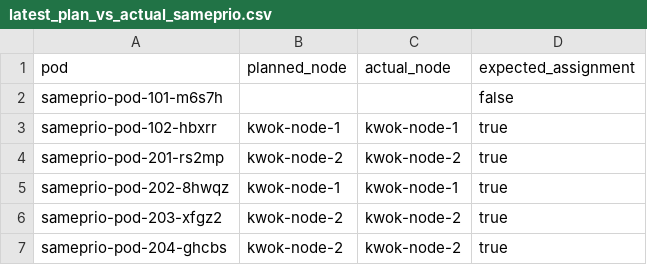
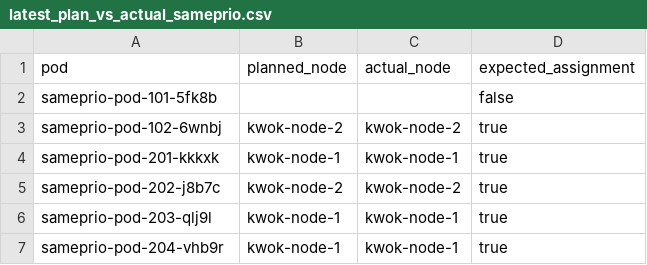
Before and after one commit to kubernetes-sigs/scheduler-plugins, a CSV file: scripts/kwok_integration_tests/latest_plan_vs_actual_sameprio.csv, drawn as a sheet.

```diff
--- a/scripts/kwok_integration_tests/latest_plan_vs_actual_sameprio.csv
+++ b/scripts/kwok_integration_tests/latest_plan_vs_actual_sameprio.csv
@@ -1,7 +1,7 @@
 pod,planned_node,actual_node,expected_assignment
-sameprio-pod-101-m6s7h,,,false
-sameprio-pod-102-hbxrr,kwok-node-1,kwok-node-1,true
-sameprio-pod-201-rs2mp,kwok-node-2,kwok-node-2,true
-sameprio-pod-202-8hwqz,kwok-node-1,kwok-node-1,true
-sameprio-pod-203-xfgz2,kwok-node-2,kwok-node-2,true
-sameprio-pod-204-ghcbs,kwok-node-2,kwok-node-2,true
+sameprio-pod-101-5fk8b,,,false
+sameprio-pod-102-6wnbj,kwok-node-2,kwok-node-2,true
+sameprio-pod-201-kkkxk,kwok-node-1,kwok-node-1,true
+sameprio-pod-202-j8b7c,kwok-node-2,kwok-node-2,true
+sameprio-pod-203-qlj9l,kwok-node-1,kwok-node-1,true
+sameprio-pod-204-vhb9r,kwok-node-1,kwok-node-1,true
```
Also changed, not shown: 4 other files.
